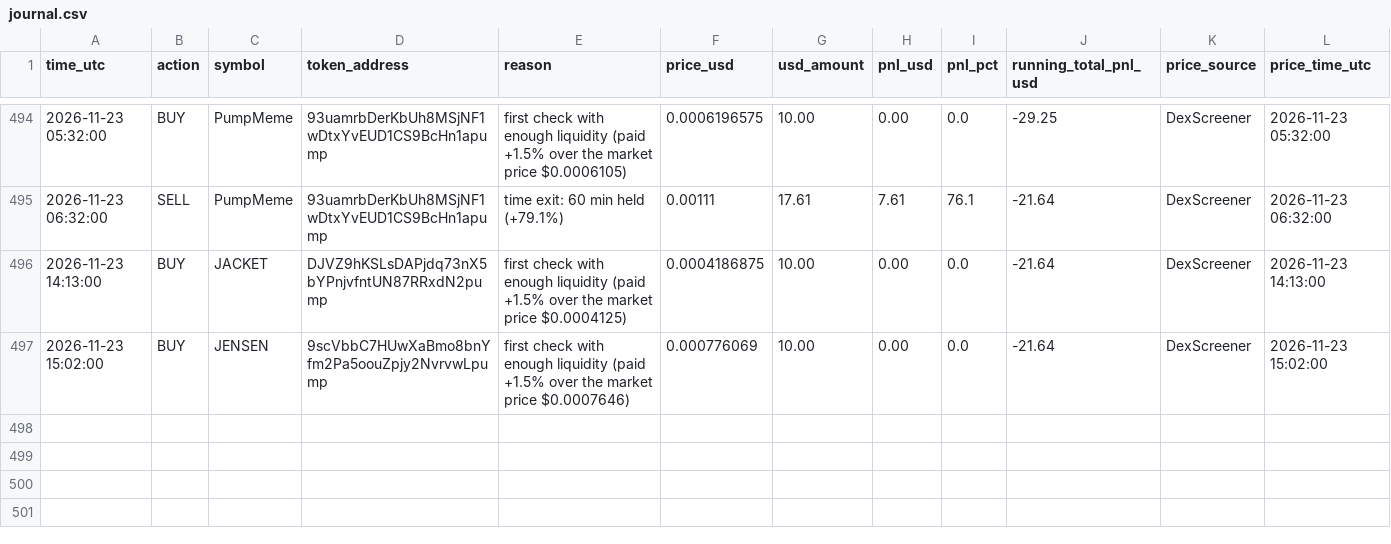
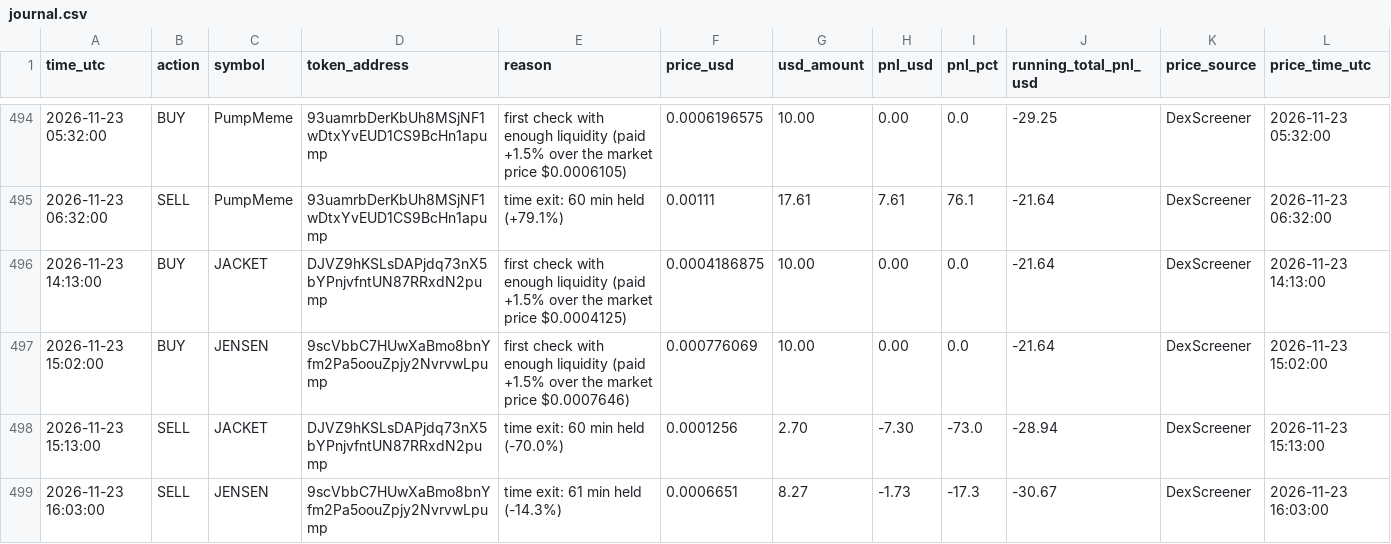
Before and after one commit to Asayed36/trading-bot, a CSV file: data/main-1min/liquid/l4/journal.csv, drawn as a sheet; only a part is shown, gaps mark what is left out; the diff names each change by its address in the sheet, - before the commit and + after, or states it on an @@ line.

```diff
--- a/data/main-1min/liquid/l4/journal.csv
+++ b/data/main-1min/liquid/l4/journal.csv
+row 498: 2026-11-23 15:13:00 | SELL | JACKET | DJVZ9hKSLsDAPjdq73nX5bYPnjvfntUN87RRxdN2pump | time exit: 60 min held (-70.0%) | 0.0001256 | 2.70 | -7.30 | -73.0 | -28.94 | DexScreener | 2026-11-23 15:13:00
+row 499: 2026-11-23 16:03:00 | SELL | JENSEN | 9scVbbC7HUwXaBmo8bnYfm2Pa5oouZpjy2NvrvwLpump | time exit: 61 min held (-14.3%) | 0.0006651 | 8.27 | -1.73 | -17.3 | -30.67 | DexScreener | 2026-11-23 16:03:00
```
Also changed, not shown: data/main-1min/liquid/l1/journal.csv, data/main-1min/liquid/l2/journal.csv, 22 other files.
